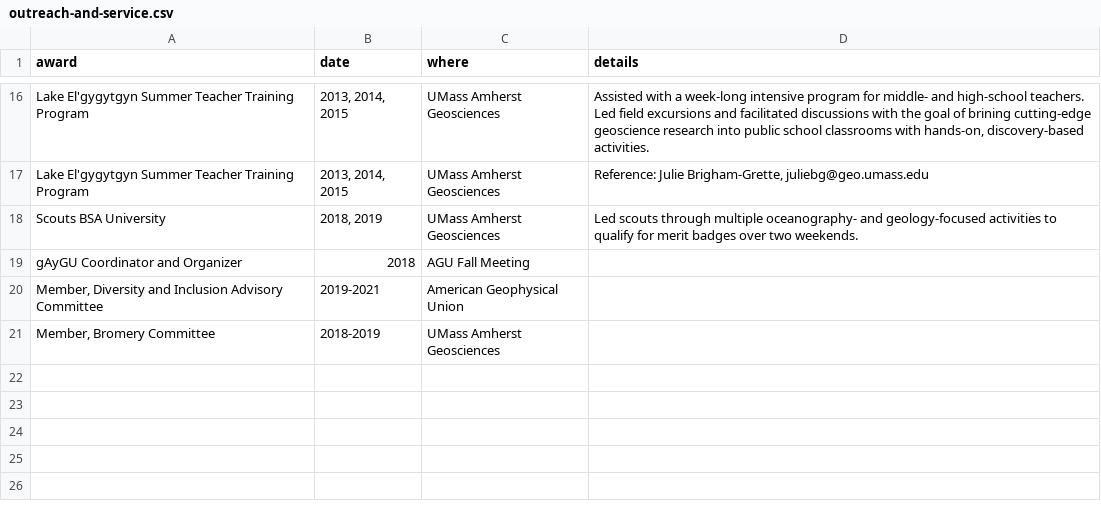
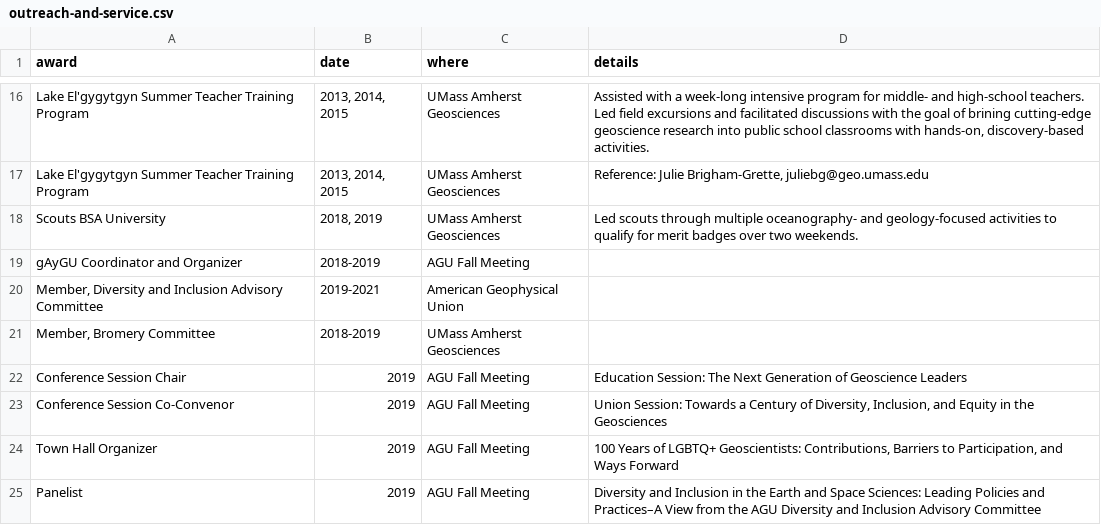
Before and after one commit to bkeisling/CV, a CSV file: data/outreach-and-service.csv, drawn as a sheet; only a part is shown, gaps mark what is left out.

```diff
--- a/data/outreach-and-service.csv
+++ b/data/outreach-and-service.csv
@@ -18,4 +18,8 @@ Lake El'gygytgyn Summer Teacher Training Program,"2013, 2014, 2015",UMass Amhers
 Scouts BSA University,"2018, 2019",UMass Amherst Geosciences,Led scouts through multiple oceanography- and geology-focused activities to qualify for merit badges over two weekends.
-gAyGU Coordinator and Organizer,2018,AGU Fall Meeting,
+gAyGU Coordinator and Organizer,2018-2019,AGU Fall Meeting,
 "Member, Diversity and Inclusion Advisory Committee",2019-2021,American Geophysical Union,
 "Member, Bromery Committee",2018-2019,UMass Amherst Geosciences,
+Conference Session Chair,2019,AGU Fall Meeting,Education Session: The Next Generation of Geoscience Leaders
+Conference Session Co-Convenor,2019,AGU Fall Meeting,"Union Session: Towards a Century of Diversity, Inclusion, and Equity in the Geosciences"
+Town Hall Organizer,2019,AGU Fall Meeting,"100 Years of LGBTQ+ Geoscientists: Contributions, Barriers to Participation, and Ways Forward"
+Panelist,2019,AGU Fall Meeting,Diversity and Inclusion in the Earth and Space Sciences: Leading Policies and Practices–A View from the AGU Diversity and Inclusion Advisory Committee
```
Also changed, not shown: data/awards-and-grants.csv, data/presentations.csv, 19 other files.
